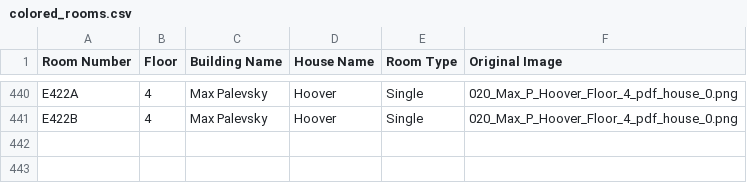
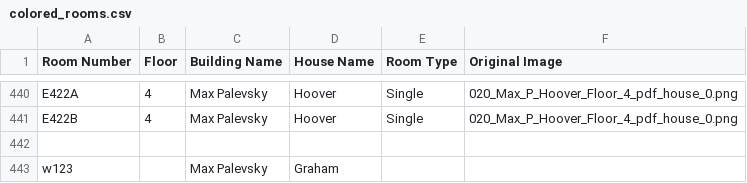
Before and after one commit to asharma2027/Room-for-Improvement, a CSV file: data/floorplans/Max Palevsky/colored_rooms.csv, drawn as a sheet; only a part is shown, gaps mark what is left out; the diff names each change by its address in the sheet, - before the commit and + after, or states it on an @@ line.

```diff
--- a/data/floorplans/Max Palevsky/colored_rooms.csv
+++ b/data/floorplans/Max Palevsky/colored_rooms.csv
+row 442: (empty)
+row 443: w123 |  | Max Palevsky | Graham
```
Also changed, not shown: 2 other files.
